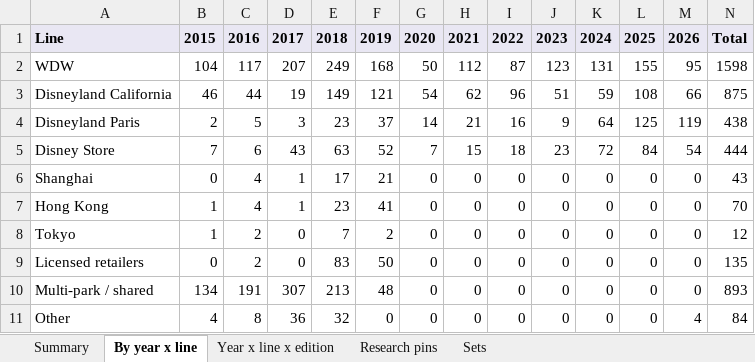
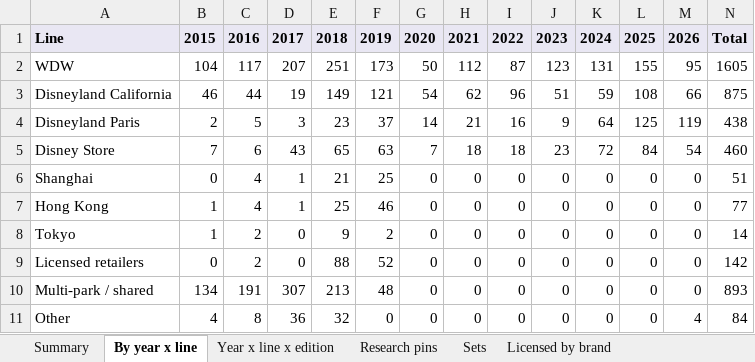
Before and after one commit to alperahmet1990-debug/Pin-hunt-uk, an Excel workbook: docs/research/catalogue-backfill/PinHunt_catalogue_2015_2026.xlsx, sheet By year x line, drawn as a sheet; values as stored, in another font and other column widths than the file's, no borders; the diff names each change by its address in the sheet, - before the commit and + after, or states it on an @@ line.

```diff
--- a/docs/research/catalogue-backfill/PinHunt_catalogue_2015_2026.xlsx (sheet By year x line)
+++ b/docs/research/catalogue-backfill/PinHunt_catalogue_2015_2026.xlsx (sheet By year x line)
+sheet tab: Licensed by brand
-E2: 249
+E2: 251
-F2: 168
+F2: 173
-N2: 1598
+N2: 1605
-E5: 63
+E5: 65
-F5: 52
+F5: 63
-H5: 15
+H5: 18
-N5: 444
+N5: 460
-E6: 17
+E6: 21
-F6: 21
+F6: 25
-N6: 43
+N6: 51
-E7: 23
+E7: 25
-F7: 41
+F7: 46
-N7: 70
+N7: 77
-E8: 7
+E8: 9
-N8: 12
+N8: 14
-E9: 83
+E9: 88
-F9: 50
+F9: 52
-N9: 135
+N9: 142
```
Also changed, not shown: sheet Research pins, sheet Year x line x edition, sheet Summary, 7 other files.
